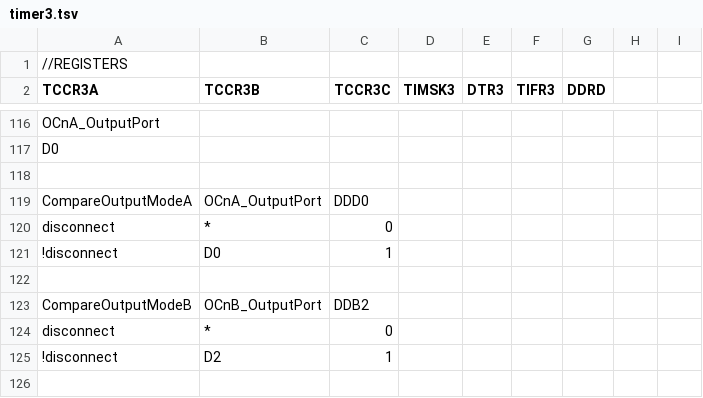
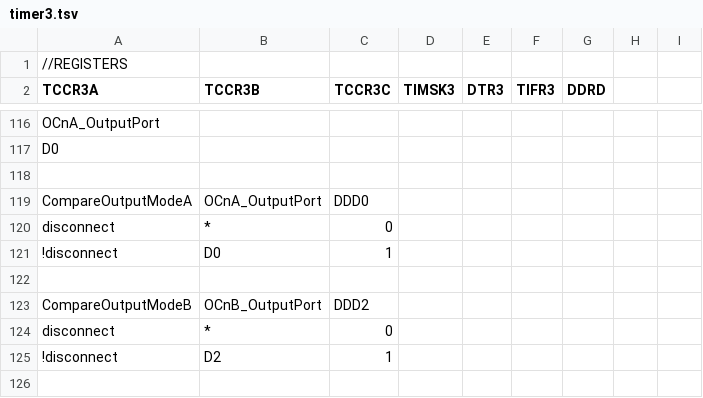
Before and after one commit to dbuezas/arduino-web-timers, a TSV file: src/data/atmega328pb/timer3.tsv, drawn as a sheet; only a part is shown, gaps mark what is left out.

Commit message:
Fix DDRD register of output B in timers 3 and 4 of atmega328pb

```diff
--- a/src/data/atmega328pb/timer3.tsv
+++ b/src/data/atmega328pb/timer3.tsv
@@ -122,3 +122,3 @@ disconnect	*	0
 								
-CompareOutputModeB	OCnB_OutputPort	DDB2						
+CompareOutputModeB	OCnB_OutputPort	DDD2						
 disconnect	*	0						
```
Also changed, not shown: src/data/atmega328pb/timer4.tsv.
